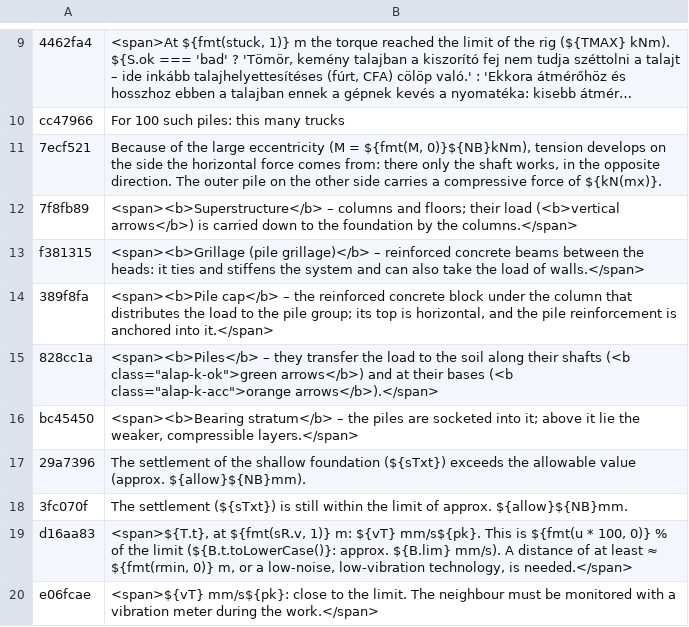
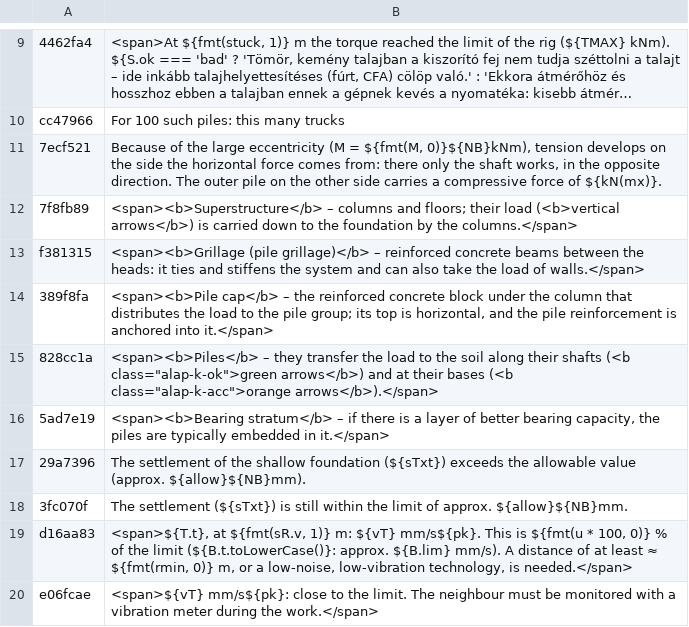
Before and after one commit to MBalika/melyalapozasok, a TSV file: _src/i18n/en_40a.tsv, drawn as a sheet; only a part is shown, gaps mark what is left out; long unchanged cells end in ….

```diff
--- a/_src/i18n/en_40a.tsv
+++ b/_src/i18n/en_40a.tsv
@@ -15,3 +15,3 @@ f381315	<span><b>Grillage (pile grillage)</b> – reinforced concrete beams betw
 828cc1a	<span><b>Piles</b> – they transfer the load to the soil along their shafts (<b class="alap-k-ok">green arrows</b>) and at their bases (<b class="alap-k-acc">orange arrows</b>).</span>
-bc45450	<span><b>Bearing stratum</b> – the piles are socketed into it; above it lie the weaker, compressible layers.</span>
+5ad7e19	<span><b>Bearing stratum</b> – if there is a layer of better bearing capacity, the piles are typically embedded in it.</span>
 29a7396	The settlement of the shallow foundation (${sTxt}) exceeds the allowable value (approx. ${allow}${NB}mm).
```
Also changed, not shown: 5 other files.
